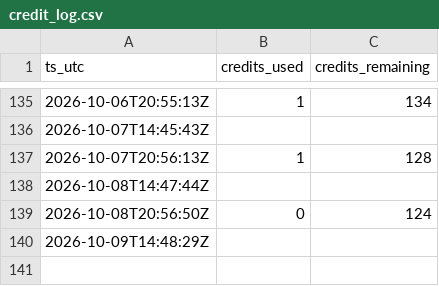
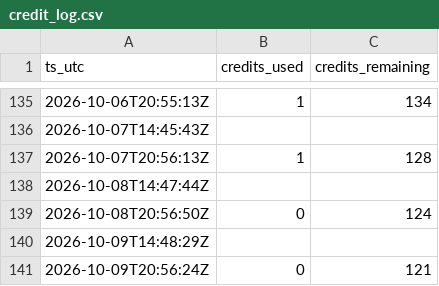
Before and after one commit to gitchrisqueen/panthera, a CSV file: data/splits/credit_log.csv, drawn as a sheet; only a part is shown, gaps mark what is left out.

```diff
--- a/data/splits/credit_log.csv
+++ b/data/splits/credit_log.csv
@@ -140 +140,2 @@ ts_utc,credits_used,credits_remaining
 2026-10-09T14:48:29Z,,
+2026-10-09T20:56:24Z,0,121
```
Also changed, not shown: data/odds/credit_log.csv, 4 other files.
